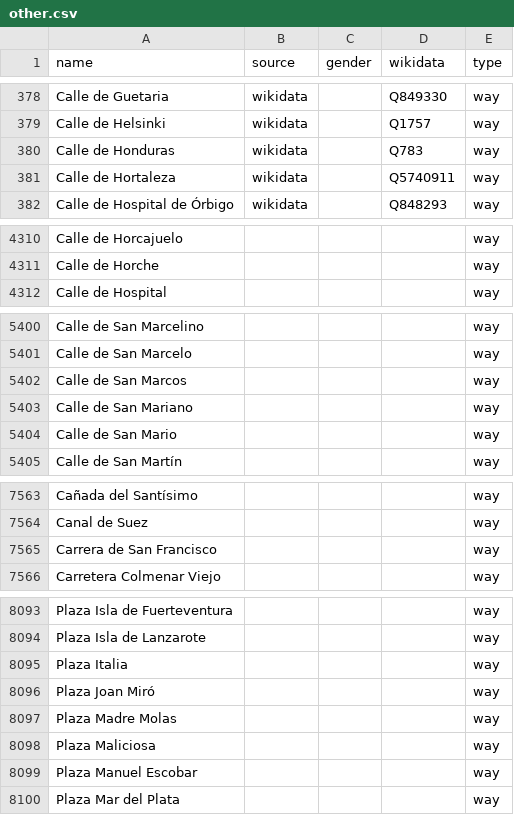
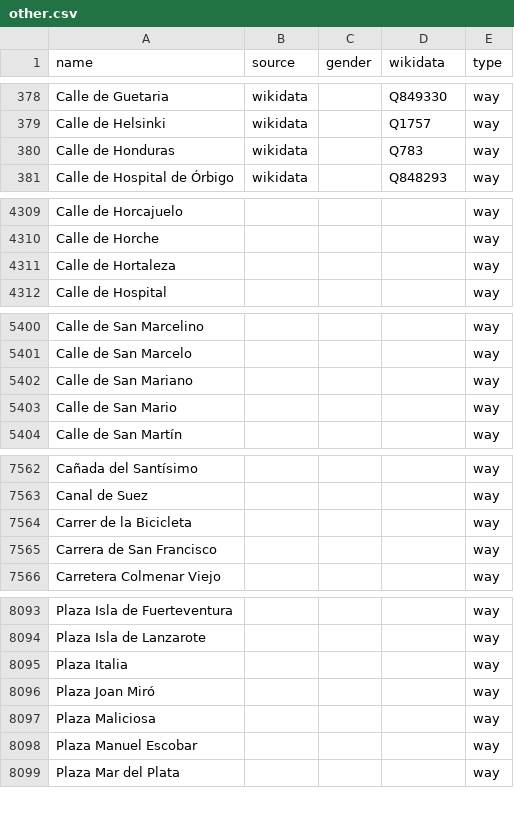
Before and after one commit to EqualStreetNames/equalstreetnames-madrid, a CSV file: data/other.csv, drawn as a sheet; only a part is shown, gaps mark what is left out; removed rows and columns are numbered as before the commit, all else as after; the diff covers the shown part only; the diff names each change by its address in the sheet, - before the commit and + after, or states it on an @@ line.

```diff
--- a/data/other.csv
+++ b/data/other.csv
-row 381: Calle de Hortaleza | wikidata |  | Q5740911 | way
+row 4311: Calle de Hortaleza |  |  |  | way
-row 5402: Calle de San Marcos |  |  |  | way
+row 7564: Carrer de la Bicicleta |  |  |  | way
-row 8097: Plaza Madre Molas |  |  |  | way
```
Also changed, not shown: 2 removed rows elsewhere in this file, data/gender.csv, 3 other files.
